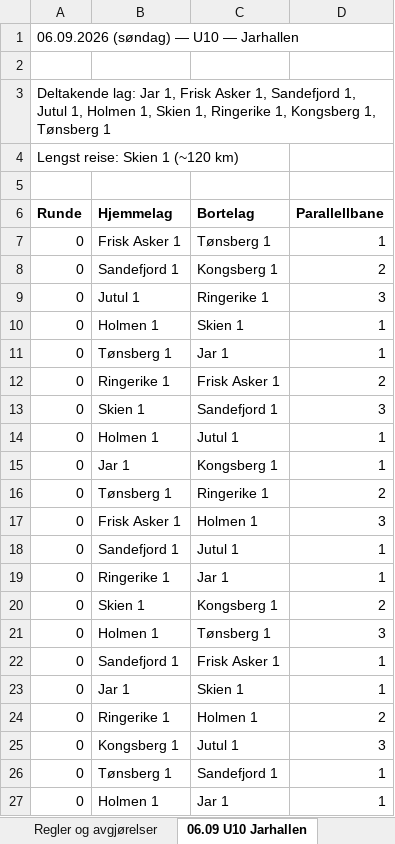
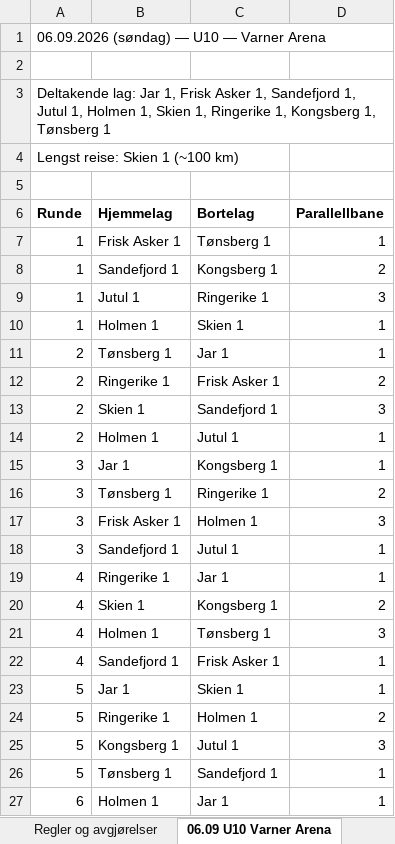
Before and after one commit to niclas-lindgren/hockey, an Excel workbook: export/season_plan.xlsx, sheet 06.09 U10 Varner Arena, drawn as a sheet; only a part is shown; values as stored, in another font and other column widths than the file's, no borders; the diff covers the shown part only; the diff names each change by its address in the sheet, - before the commit and + after, or states it on an @@ line.

```diff
--- a/export/season_plan.xlsx (sheet 06.09 U10 Varner Arena)
+++ b/export/season_plan.xlsx (sheet 06.09 U10 Varner Arena)
-sheet tab: 06.09 U10 Jarhallen
+sheet tab: 06.09 U10 Varner Arena
-A1 (Runde): 06.09.2026 (søndag) — U10 — Jarhallen
+A1 (Runde): 06.09.2026 (søndag) — U10 — Varner Arena
-A4 (Runde): Lengst reise: Skien 1 (~120 km)
+A4 (Runde): Lengst reise: Skien 1 (~100 km)
-A7:A10 (Runde): 0
+A7:A10 (Runde): 1
-A11:A14 (Runde): 0
+A11:A14 (Runde): 2
-A15:A18 (Runde): 0
+A15:A18 (Runde): 3
-A19:A22 (Runde): 0
+A19:A22 (Runde): 4
-A23:A26 (Runde): 0
+A23:A26 (Runde): 5
-A27 (Runde): 0
+A27 (Runde): 6
```
Also changed, not shown: 9 added rows and 15 edited cells elsewhere in this sheet, sheet 14.11 U10 Varner Arena, sheet 16.01 U10 Varner Arena, sheet 18.04 U10 Tonsberghallen, sheet 14.02 U10 Jarhallen, sheet 14.03 U10 Jarhallen, sheet 11.10 U10 Ringerikshallen, 19 more sheets, other sheet tabs, export/season_plan_spond.xlsx, 12 other files.
